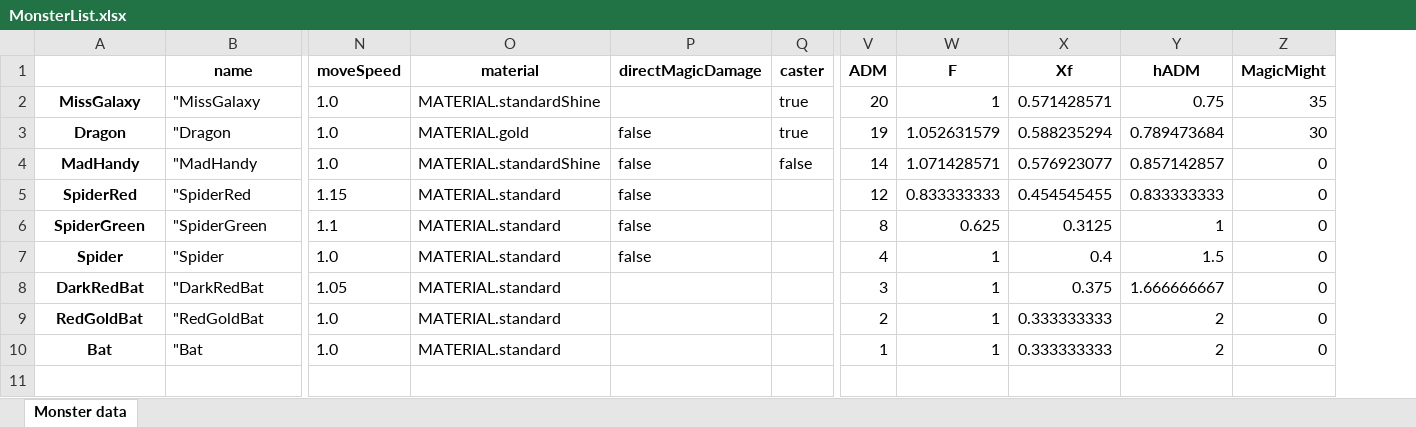
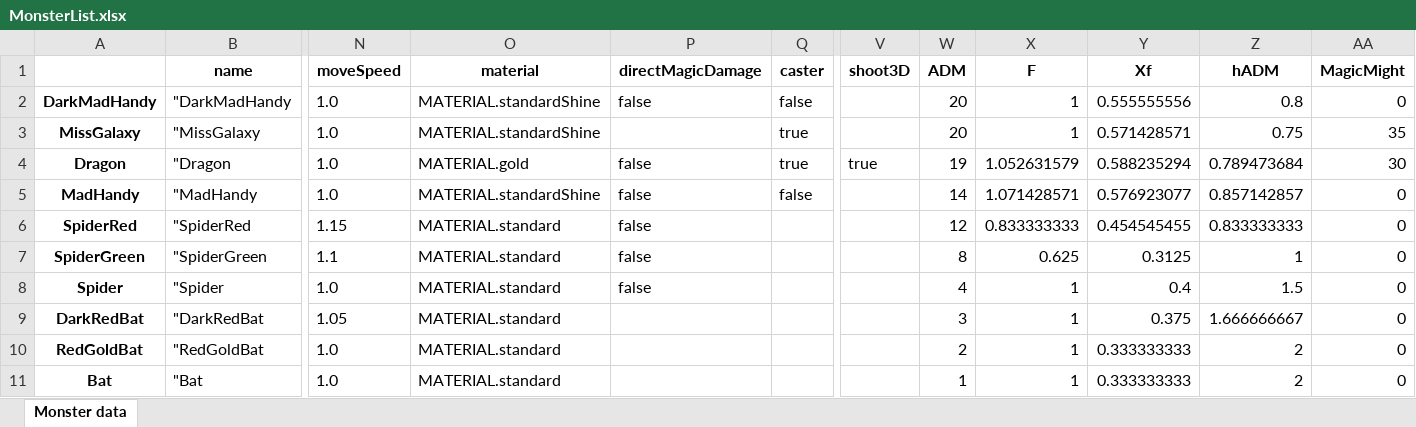
Before and after one commit to lovroselic/HauntingTheHauntessa, an Excel workbook: Code/Python/MonsterList.xlsx, sheet Monster data, drawn as a sheet; only a part is shown, gaps mark what is left out; values as stored, in another font and other column widths than the file's, no borders; addresses are those after the commit; rows hold the shown columns only; the diff names each change by its address in the sheet, - before the commit and + after, or states it on an @@ line.

```diff
--- a/Code/Python/MonsterList.xlsx (sheet Monster data)
+++ b/Code/Python/MonsterList.xlsx (sheet Monster data)
+column V (shoot3D), row 4: true
+row 2: DarkMadHandy | "DarkMadHandy | 1.0 | MATERIAL.standardShine | false | false |  | 20 | 1 | 0.555555556 | 0.8 | 0
```
Also changed, not shown: 18 other files.
